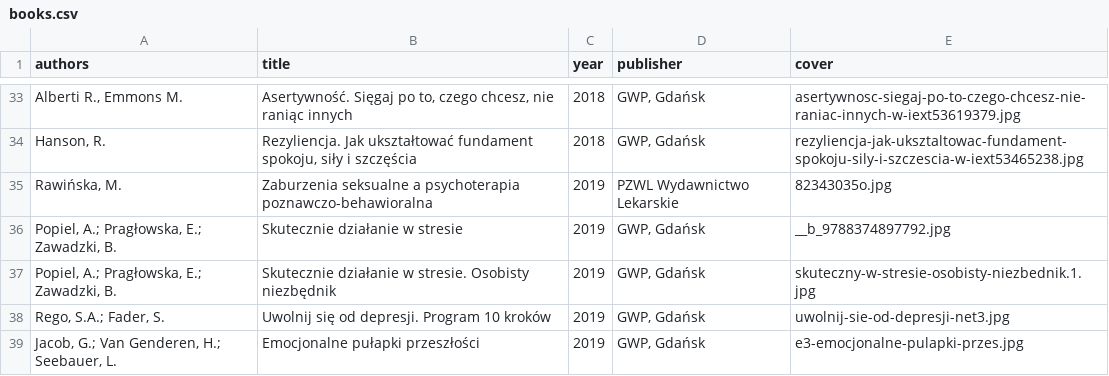
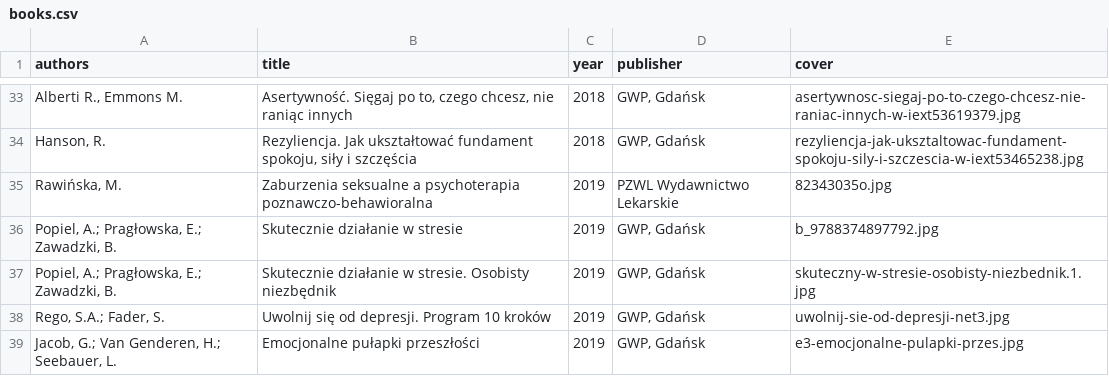
Before and after one commit to tpluscode/dpluskiewicz, a CSV file: _data/books.csv, drawn as a sheet; only a part is shown, gaps mark what is left out.

Commit message:
Update books.csv

```diff
--- a/_data/books.csv
+++ b/_data/books.csv
@@ -35,3 +35,3 @@ authors,title,year,publisher,cover
 "Rawińska, M.",Zaburzenia seksualne a psychoterapia poznawczo-behawioralna,2019,PZWL Wydawnictwo Lekarskie,82343035o.jpg
-"Popiel, A.; Pragłowska, E.; Zawadzki, B.",Skutecznie działanie w stresie,2019,"GWP, Gdańsk",__b_9788374897792.jpg
+"Popiel, A.; Pragłowska, E.; Zawadzki, B.",Skutecznie działanie w stresie,2019,"GWP, Gdańsk",b_9788374897792.jpg
 "Popiel, A.; Pragłowska, E.; Zawadzki, B.",Skutecznie działanie w stresie. Osobisty niezbędnik,2019,"GWP, Gdańsk",skuteczny-w-stresie-osobisty-niezbednik.1.jpg
```
